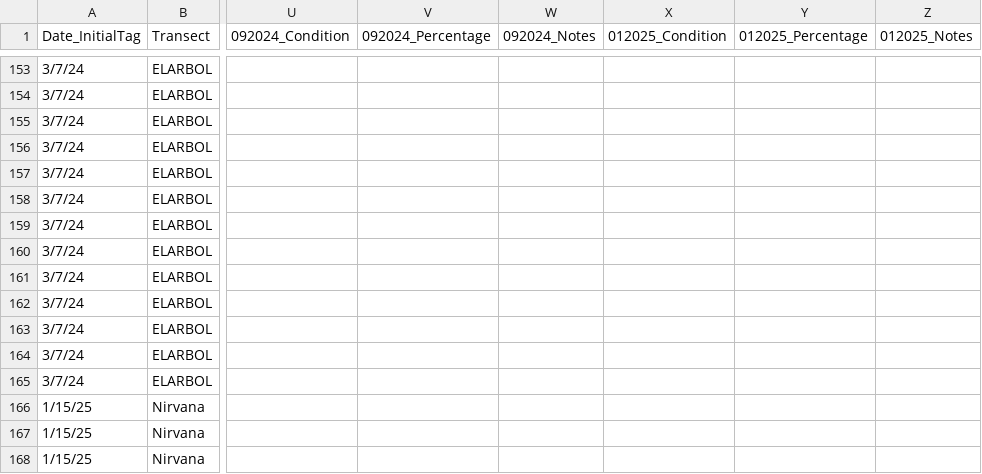
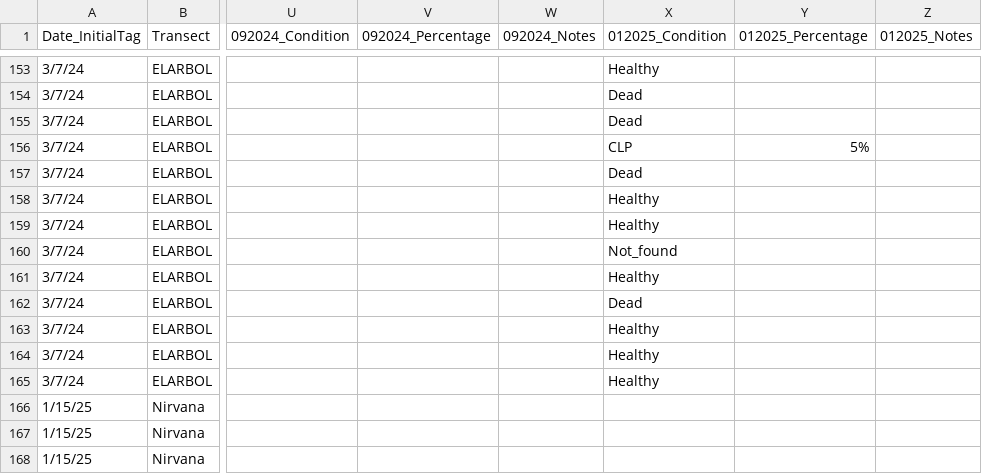
Before and after one commit to GWLab-UML/SAN_CORDAP, a CSV file: Sample_Data/SAN_ColonyData.csv, drawn as a sheet; only a part is shown, gaps mark what is left out; the diff covers the shown part only; the diff names each change by its address in the sheet, - before the commit and + after, or states it on an @@ line.

```diff
--- a/Sample_Data/SAN_ColonyData.csv
+++ b/Sample_Data/SAN_ColonyData.csv
-X153 (012025_Condition): (empty)
+X153 (012025_Condition): Healthy
-X154:X155 (012025_Condition): (empty)
+X154:X155 (012025_Condition): Dead
-X156 (012025_Condition): (empty)
+X156 (012025_Condition): CLP
-Y156 (012025_Percentage): (empty)
+Y156 (012025_Percentage): 5%
-X157 (012025_Condition): (empty)
+X157 (012025_Condition): Dead
-X158:X159 (012025_Condition): (empty)
+X158:X159 (012025_Condition): Healthy
-X160 (012025_Condition): (empty)
+X160 (012025_Condition): Not_found
-X161 (012025_Condition): (empty)
+X161 (012025_Condition): Healthy
-X162 (012025_Condition): (empty)
+X162 (012025_Condition): Dead
-X163:X165 (012025_Condition): (empty)
+X163:X165 (012025_Condition): Healthy
```
Also changed, not shown: 28 edited cells elsewhere in this file.
